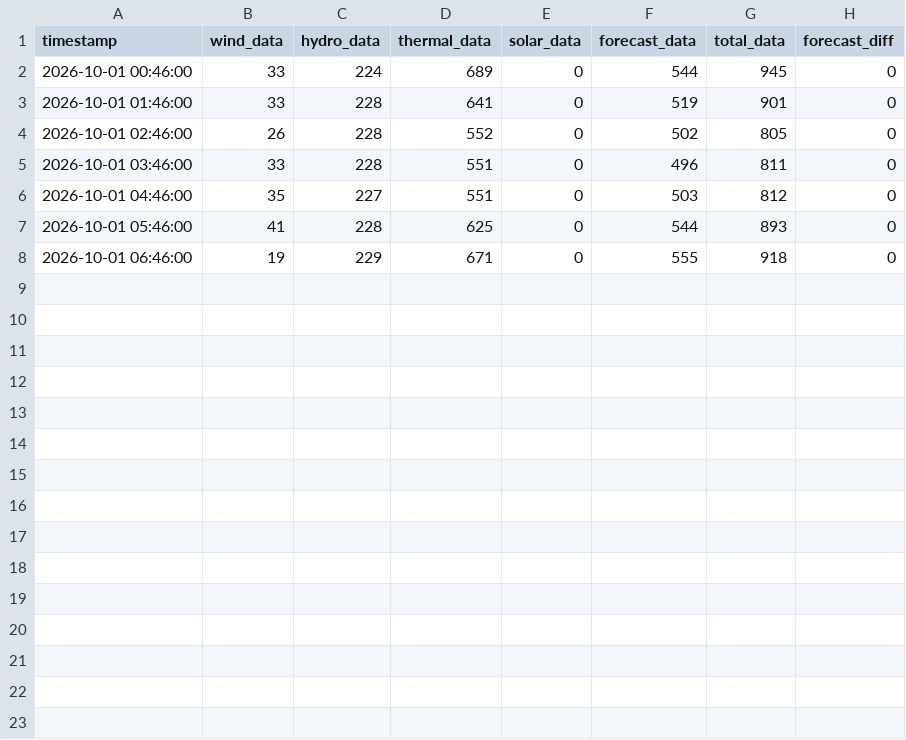
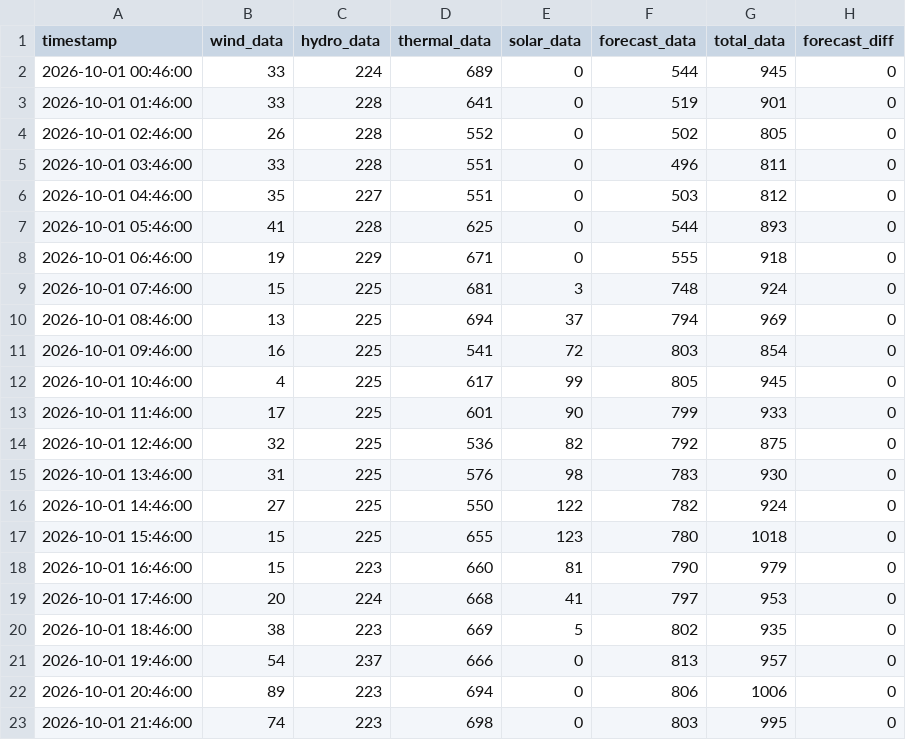
Before and after one commit to bohacek/nwe, a CSV file: dataCSV/nwe_montana_2026-10-01_00-00-00.csv, drawn as a sheet; the diff names each change by its address in the sheet, - before the commit and + after, or states it on an @@ line.

Commit message:
Add dataCSV/nwe_montana_2026-10-01_00-00-00.csv

```diff
--- a/dataCSV/nwe_montana_2026-10-01_00-00-00.csv
+++ b/dataCSV/nwe_montana_2026-10-01_00-00-00.csv
+row 9: 2026-10-01 07:46:00 | 15 | 225 | 681 | 3 | 748 | 924 | 0
+row 10: 2026-10-01 08:46:00 | 13 | 225 | 694 | 37 | 794 | 969 | 0
+row 11: 2026-10-01 09:46:00 | 16 | 225 | 541 | 72 | 803 | 854 | 0
+row 12: 2026-10-01 10:46:00 | 4 | 225 | 617 | 99 | 805 | 945 | 0
+row 13: 2026-10-01 11:46:00 | 17 | 225 | 601 | 90 | 799 | 933 | 0
+row 14: 2026-10-01 12:46:00 | 32 | 225 | 536 | 82 | 792 | 875 | 0
+row 15: 2026-10-01 13:46:00 | 31 | 225 | 576 | 98 | 783 | 930 | 0
+row 16: 2026-10-01 14:46:00 | 27 | 225 | 550 | 122 | 782 | 924 | 0
+row 17: 2026-10-01 15:46:00 | 15 | 225 | 655 | 123 | 780 | 1018 | 0
+row 18: 2026-10-01 16:46:00 | 15 | 223 | 660 | 81 | 790 | 979 | 0
+row 19: 2026-10-01 17:46:00 | 20 | 224 | 668 | 41 | 797 | 953 | 0
+row 20: 2026-10-01 18:46:00 | 38 | 223 | 669 | 5 | 802 | 935 | 0
+row 21: 2026-10-01 19:46:00 | 54 | 237 | 666 | 0 | 813 | 957 | 0
+row 22: 2026-10-01 20:46:00 | 89 | 223 | 694 | 0 | 806 | 1006 | 0
+row 23: 2026-10-01 21:46:00 | 74 | 223 | 698 | 0 | 803 | 995 | 0
```
